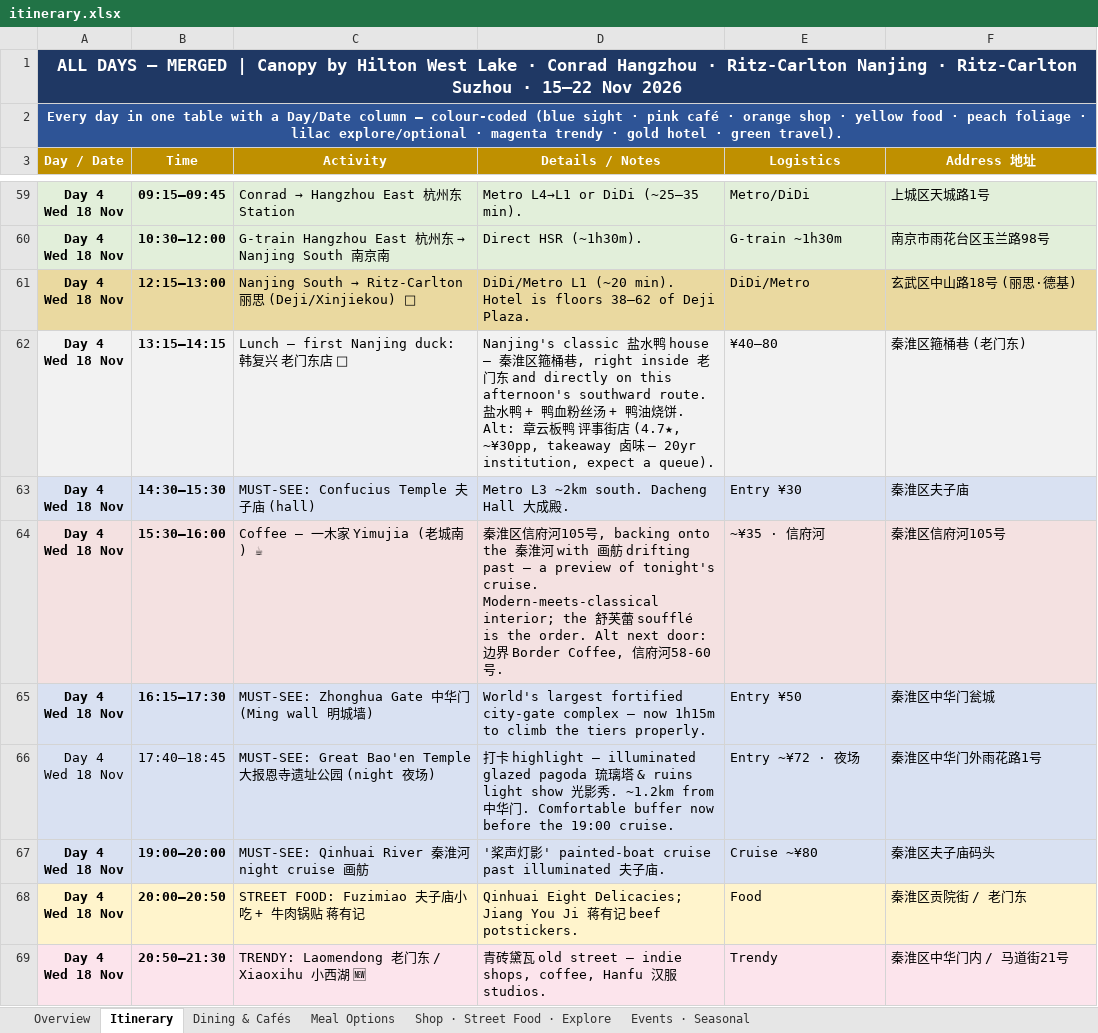
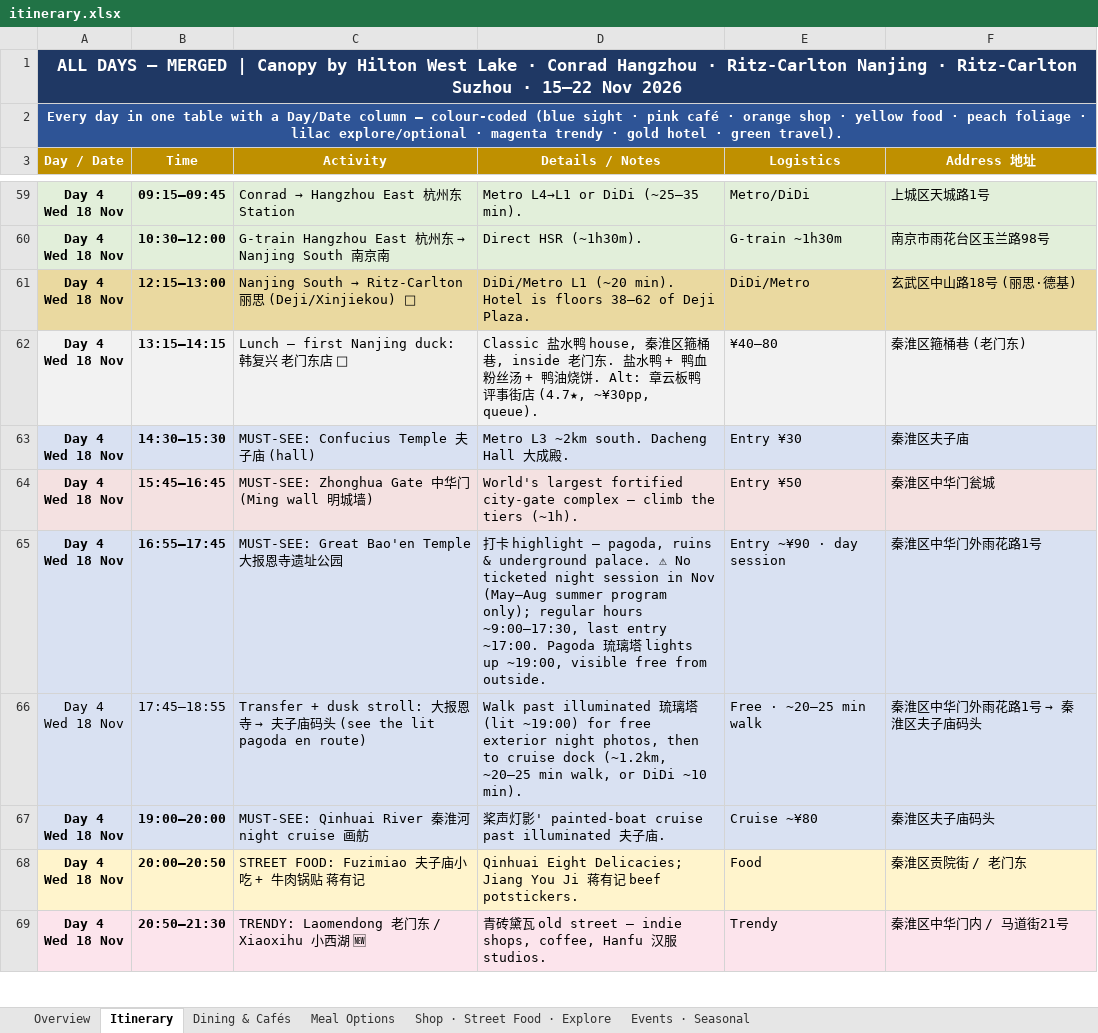
Before and after one commit to lotzehaw-coder/jiangnan-trip-planner, an Excel workbook: tools/itinerary.xlsx, sheet Itinerary, drawn as a sheet; only a part is shown, gaps mark what is left out; values as stored, in another font and other column widths than the file's, no borders; removed rows and columns are numbered as before the commit, all else as after; ↵ is a line break in a cell; the diff covers the shown part only; the diff names each change by its address in the sheet, - before the commit and + after, or states it on an @@ line.

```diff
--- a/tools/itinerary.xlsx (sheet Itinerary)
+++ b/tools/itinerary.xlsx (sheet Itinerary)
-D62 (Details / Notes): Nanjing's classic 盐水鸭 house — 秦淮区箍桶巷, right inside 老门东 and directly on this afternoon's southward route. 盐水鸭 + 鸭血粉丝汤 + 鸭油烧饼. Alt: 章云板鸭 评事街店 (4.7★, ~¥30pp, takeaway 卤味 — 20yr institution, expect a queue).
+D62 (Details / Notes): Classic 盐水鸭 house, 秦淮区箍桶巷, inside 老门东. 盐水鸭 + 鸭血粉丝汤 + 鸭油烧饼. Alt: 章云板鸭 评事街店 (4.7★, ~¥30pp, queue).
-row 64: Day 4 ↵ Wed 18 Nov | 15:30–16:00 | Coffee — 一木家 Yimujia (老城南) ☕ | 秦淮区信府河105号, backing onto the 秦淮河 with 画舫 drifting past — a preview of tonight's cruise. Modern-meets-classical interior; the 舒芙蕾 soufflé is the order. Alt next door: 边界 Border Coffee, 信府河58-60号. | ~¥35 · 信府河 | 秦淮区信府河105号
-A64:F64 fill: #D9E1F2
+A64:F64 fill: #F4E1E1
-B64 (Time): 16:15–17:30
+B64 (Time): 15:45–16:45
-D64 (Details / Notes): …complex — now 1h15m to climb the tiers properly.
+D64 (Details / Notes): …complex — climb the tiers (~1h).
-A65:B65 bold: off
+A65:B65 bold: on
-B65 (Time): 17:40–18:45
+B65 (Time): 16:55–17:45
-C65 (Activity): MUST-SEE: Great Bao'en Temple 大报恩寺遗址公园 (night 夜场)
+C65 (Activity): MUST-SEE: Great Bao'en Temple 大报恩寺遗址公园
-D65 (Details / Notes): …highlight — illuminated glazed pagoda 琉璃塔 & ruins light show 光影秀. ~1.2km from 中华门. Comfortable buffer now before the 19:00 cruise.
+D65 (Details / Notes): …highlight — pagoda, ruins & underground palace. ⚠ No ticketed night session in Nov (May–Aug summer program only); regular hours ~9:00–17:30, last entry ~17:00. Pagoda 琉璃塔 lights up ~19:00, visible free from outside.
-E65 (Logistics): Entry ~¥72 · 夜场
+E65 (Logistics): Entry ~¥90 · day session
+row 66: Day 4 ↵ Wed 18 Nov | 17:45–18:55 | Transfer + dusk stroll: 大报恩寺 → 夫子庙码头 (see the lit pagoda en route) | Walk past illuminated 琉璃塔 (lit ~19:00) for free exterior night photos, then to cruise dock (~1.2km, ~20–25 min walk, or DiDi ~10 min). | Free · ~20–25 min walk | 秦淮区中华门外雨花路1号 → 秦淮区夫子庙码头
-D67 (Details / Notes): '桨声…
+D67 (Details / Notes): 桨声…
```
Also changed, not shown: 2 added rows, 2 removed rows, 129 edited cells and cell formats elsewhere in this sheet, sheet Shop · Street Food · Explore, sheet Meal Options, sheet Overview, sheet Dining & Cafés, 1 other file.
